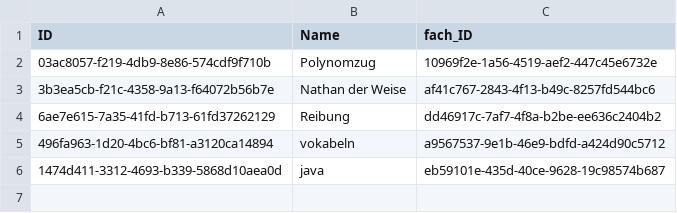
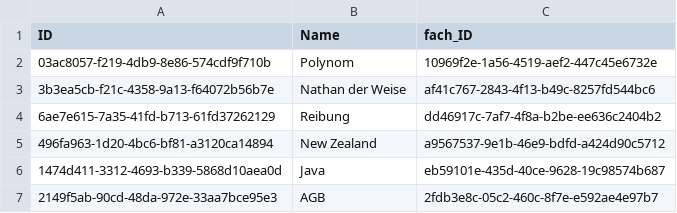
Before and after one commit to johannes-kolbe/BOGYHSS202403, a CSV file: db/data/BrainBoost-Thema.csv, drawn as a sheet.

```diff
--- a/db/data/BrainBoost-Thema.csv
+++ b/db/data/BrainBoost-Thema.csv
@@ -1,6 +1,7 @@
 ID;Name;fach_ID
-03ac8057-f219-4db9-8e86-574cdf9f710b;Polynomzug;10969f2e-1a56-4519-aef2-447c45e6732e
+03ac8057-f219-4db9-8e86-574cdf9f710b;Polynom;10969f2e-1a56-4519-aef2-447c45e6732e
 3b3ea5cb-f21c-4358-9a13-f64072b56b7e;Nathan der Weise;af41c767-2843-4f13-b49c-8257fd544bc6
 6ae7e615-7a35-41fd-b713-61fd37262129;Reibung;dd46917c-7af7-4f8a-b2be-ee636c2404b2
-496fa963-1d20-4bc6-bf81-a3120ca14894;vokabeln;a9567537-9e1b-46e9-bdfd-a424d90c5712
-1474d411-3312-4693-b339-5868d10aea0d;java;eb59101e-435d-40ce-9628-19c98574b687
+496fa963-1d20-4bc6-bf81-a3120ca14894;New Zealand;a9567537-9e1b-46e9-bdfd-a424d90c5712
+1474d411-3312-4693-b339-5868d10aea0d;Java;eb59101e-435d-40ce-9628-19c98574b687
+2149f5ab-90cd-48da-972e-33aa7bce95e3;AGB;2fdb3e8c-05c2-460c-8f7e-e592ae4e97b7
```
Also changed, not shown: db/data/BrainBoost-Fach.csv, db/data/BrainBoost-Lehrer.csv, 2 other files.
